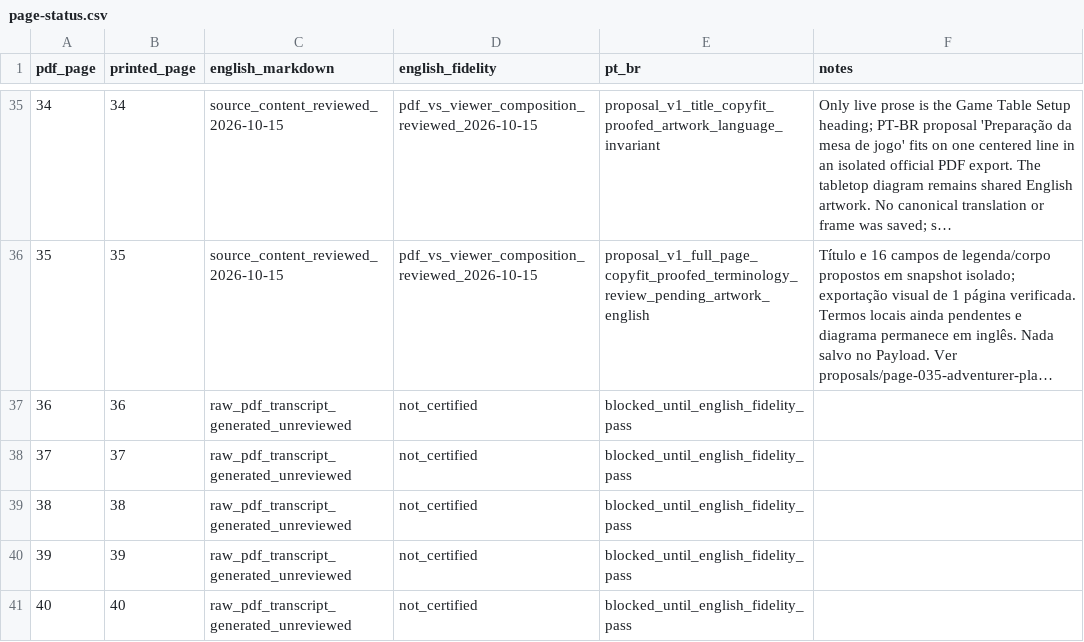
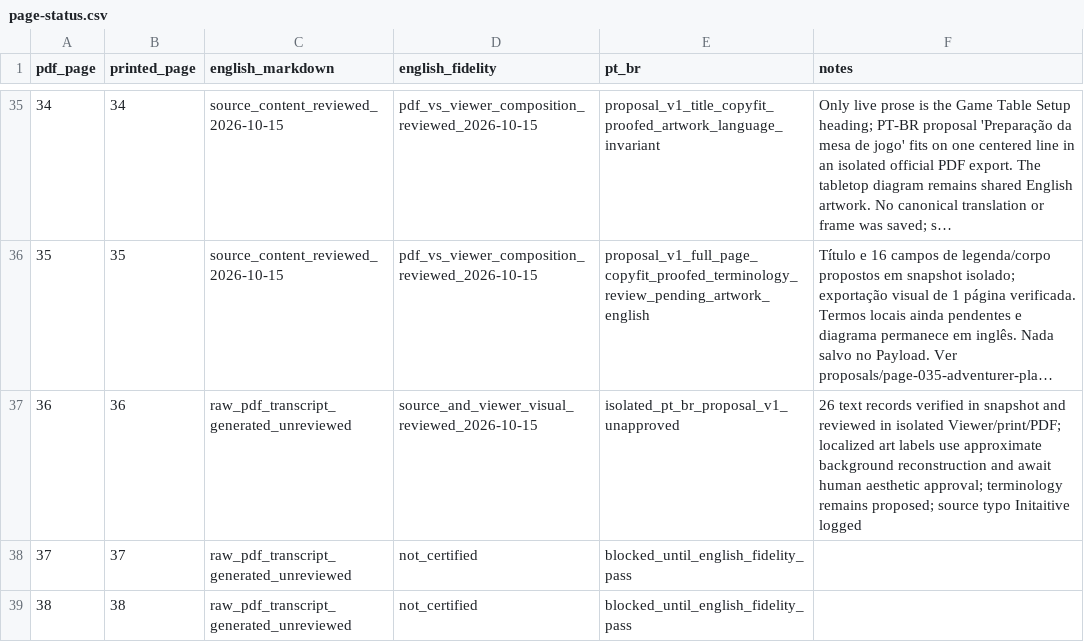
Before and after one commit to devbrunoflorian/middara, a CSV file: docs/translations/page-status.csv, drawn as a sheet; only a part is shown, gaps mark what is left out; the shorter side is filled out with more unchanged rows; long unchanged cells end in …; the diff names each change by its address in the sheet, - before the commit and + after, or states it on an @@ line.

Commit message:
docs: checkpoint p36 localization proposal

```diff
--- a/docs/translations/page-status.csv
+++ b/docs/translations/page-status.csv
-D37 (english_fidelity): not_certified
+D37 (english_fidelity): source_and_viewer_visual_reviewed_2026-10-15
-E37 (pt_br): blocked_until_english_fidelity_pass
+E37 (pt_br): isolated_pt_br_proposal_v1_unapproved
-F37 (notes): (empty)
+F37 (notes): 26 text records verified in snapshot and reviewed in isolated Viewer/print/PDF; localized art labels use approximate background reconstruction and await human aesthetic approval; terminology remains proposed; source typo Initaitive logged
```
Also changed, not shown: 2 other files.
